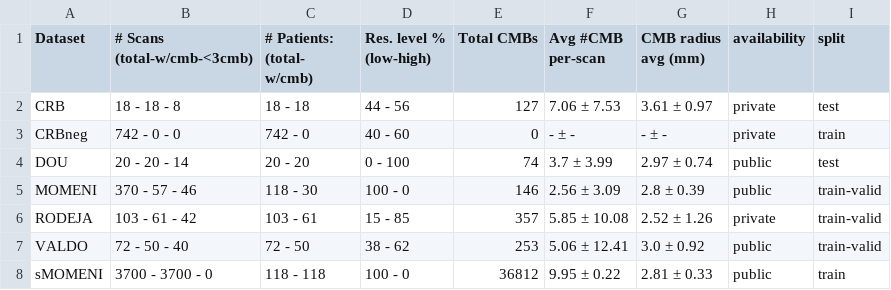
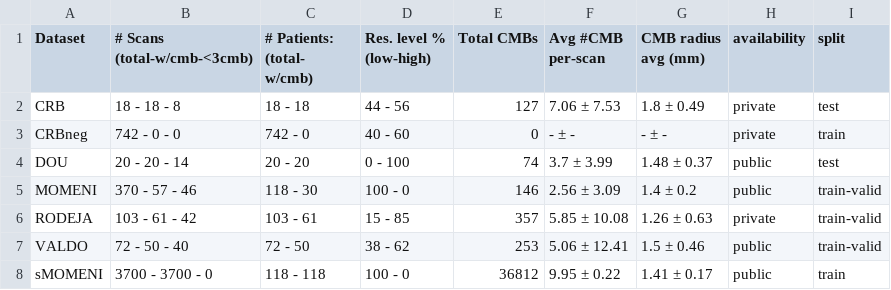
Before and after one commit to jorgedelpozolerida/MicrobleedNet, a CSV file: data-misc/csv/CMB_dataset_summary.csv, drawn as a sheet.

```diff
--- a/data-misc/csv/CMB_dataset_summary.csv
+++ b/data-misc/csv/CMB_dataset_summary.csv
@@ -1,8 +1,8 @@
 Dataset;# Scans (total-w/cmb-<3cmb);# Patients: (total- w/cmb);Res. level % (low-high);Total CMBs;Avg #CMB per-scan;CMB radius avg (mm);availability;split
-CRB;18 - 18 - 8;18 - 18;44 - 56;127;7.06 ± 7.53;3.61 ± 0.97;private;test
+CRB;18 - 18 - 8;18 - 18;44 - 56;127;7.06 ± 7.53;1.8 ± 0.49;private;test
 CRBneg;742 - 0 - 0;742 - 0;40 - 60;0;- ± -;- ± -;private;train
-DOU;20 - 20 - 14;20 - 20;0 - 100;74;3.7 ± 3.99;2.97 ± 0.74;public;test
-MOMENI;370 - 57 - 46;118 - 30;100 - 0;146;2.56 ± 3.09;2.8 ± 0.39;public;train-valid
-RODEJA;103 - 61 - 42;103 - 61;15 - 85;357;5.85 ± 10.08;2.52 ± 1.26;private;train-valid
-VALDO;72 - 50 - 40;72 - 50;38 - 62;253;5.06 ± 12.41;3.0 ± 0.92;public;train-valid
-sMOMENI;3700 - 3700 - 0;118 - 118;100 - 0;36812;9.95 ± 0.22;2.81 ± 0.33;public;train
+DOU;20 - 20 - 14;20 - 20;0 - 100;74;3.7 ± 3.99;1.48 ± 0.37;public;test
+MOMENI;370 - 57 - 46;118 - 30;100 - 0;146;2.56 ± 3.09;1.4 ± 0.2;public;train-valid
+RODEJA;103 - 61 - 42;103 - 61;15 - 85;357;5.85 ± 10.08;1.26 ± 0.63;private;train-valid
+VALDO;72 - 50 - 40;72 - 50;38 - 62;253;5.06 ± 12.41;1.5 ± 0.46;public;train-valid
+sMOMENI;3700 - 3700 - 0;118 - 118;100 - 0;36812;9.95 ± 0.22;1.41 ± 0.17;public;train
```
Also changed, not shown: 10 other files.
